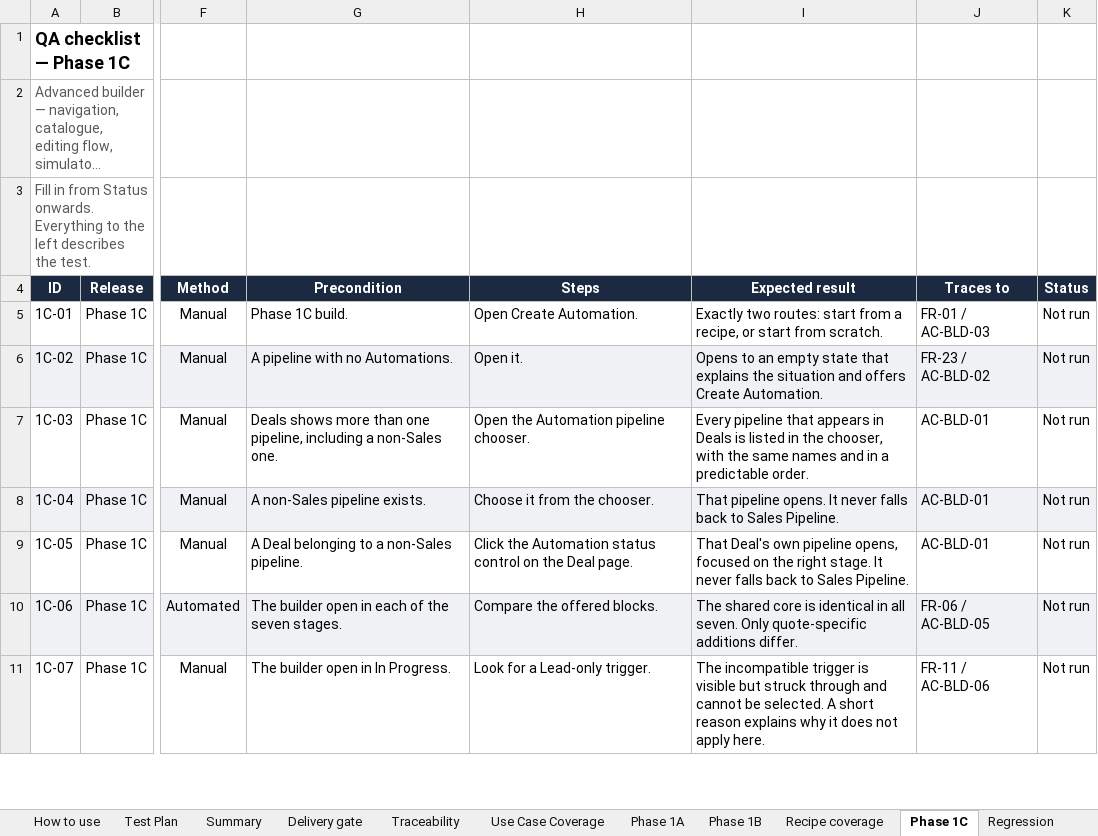
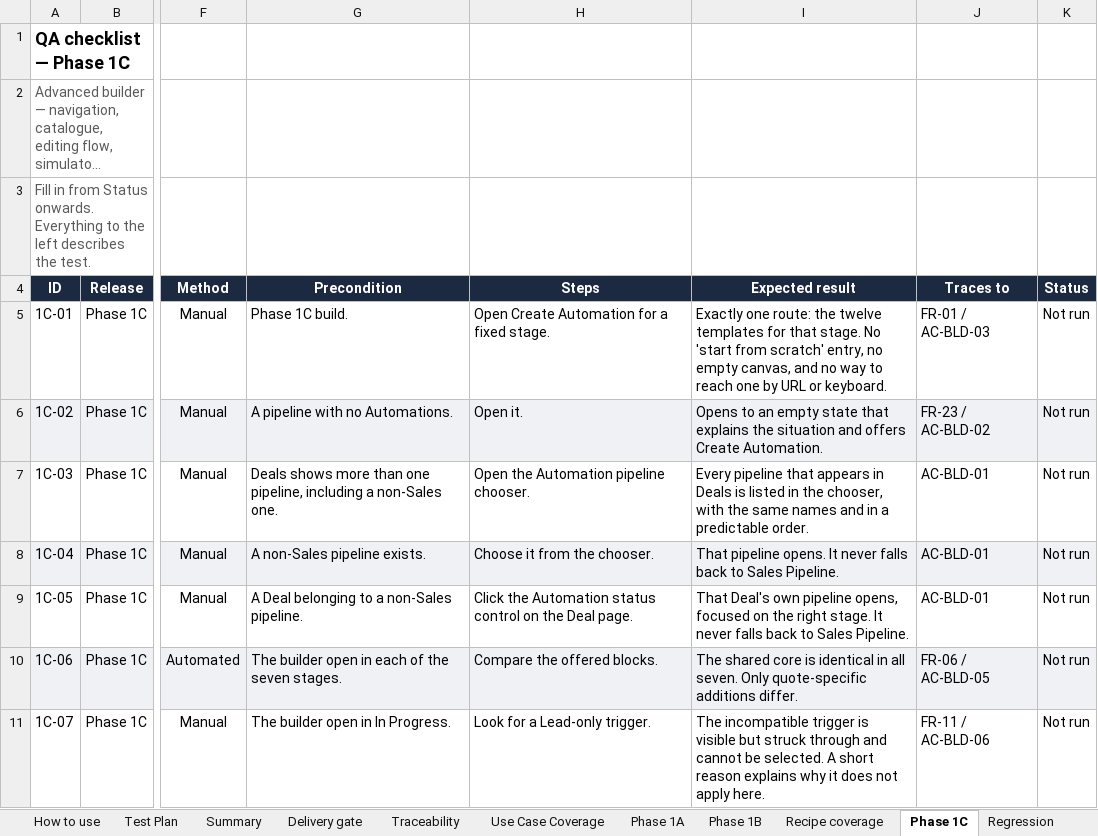
Before and after one commit to candycccc/CRM-automation, an Excel workbook: docs/WeQuote-CRM-Phase-1-QA-Checklist.xlsx, sheet Phase 1C, drawn as a sheet; only a part is shown, gaps mark what is left out; long unchanged cells end in …; values as stored, in another font and other column widths than the file's, no borders; conditional formats not drawn; the diff names each change by its address in the sheet, - before the commit and + after, or states it on an @@ line.

Commit message:
automation full batch

```diff
--- a/docs/WeQuote-CRM-Phase-1-QA-Checklist.xlsx (sheet Phase 1C)
+++ b/docs/WeQuote-CRM-Phase-1-QA-Checklist.xlsx (sheet Phase 1C)
-H5 (Steps): Open Create Automation.
+H5 (Steps): Open Create Automation for a fixed stage.
-I5 (Expected result): Exactly two routes: start from a recipe, or start from scratch.
+I5 (Expected result): Exactly one route: the twelve templates for that stage. No 'start from scratch' entry, no empty canvas, and no way to reach one by URL or keyboard.
```
Also changed, not shown: 24 other files.
